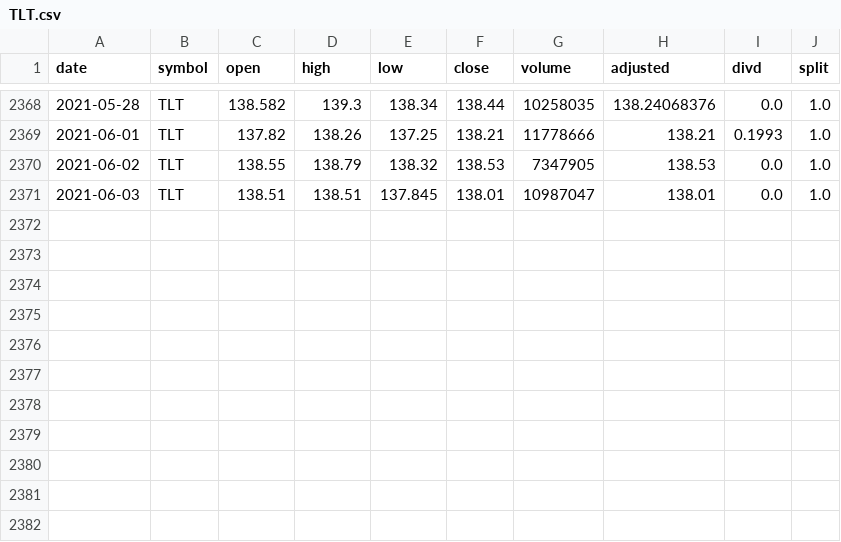
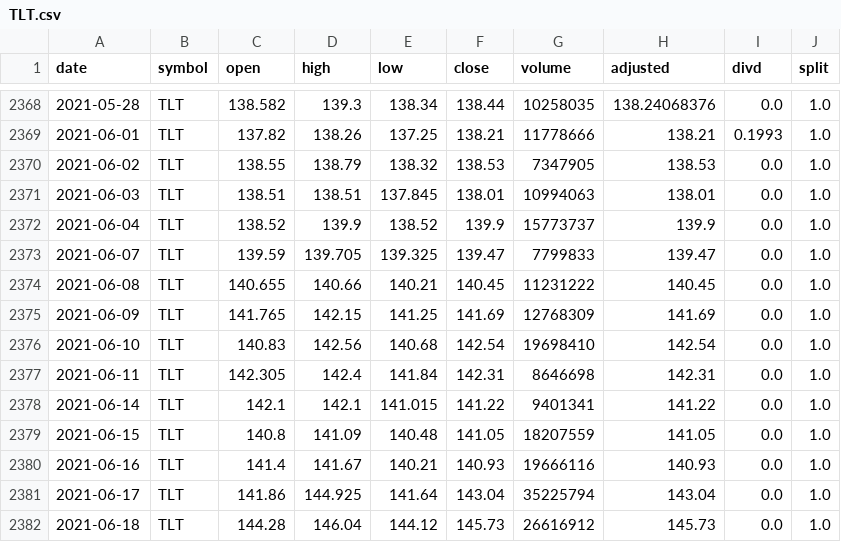
Before and after one commit to Mircea-MMXXI/azapy, a CSV file: scripts/portfolios/MkTdata/TLT.csv, drawn as a sheet; only a part is shown, gaps mark what is left out.

```diff
--- a/scripts/portfolios/MkTdata/TLT.csv
+++ b/scripts/portfolios/MkTdata/TLT.csv
@@ -2370,2 +2370,13 @@ date,symbol,open,high,low,close,volume,adjusted,divd,split
 2021-06-02,TLT,138.55,138.79,138.32,138.53,7347905,138.53,0.0,1.0
-2021-06-03,TLT,138.51,138.51,137.845,138.01,10987047,138.01,0.0,1.0
+2021-06-03,TLT,138.51,138.51,137.845,138.01,10994063,138.01,0.0,1.0
+2021-06-04,TLT,138.52,139.9,138.52,139.9,15773737,139.9,0.0,1.0
+2021-06-07,TLT,139.59,139.705,139.325,139.47,7799833,139.47,0.0,1.0
+2021-06-08,TLT,140.655,140.66,140.21,140.45,11231222,140.45,0.0,1.0
+2021-06-09,TLT,141.765,142.15,141.25,141.69,12768309,141.69,0.0,1.0
+2021-06-10,TLT,140.83,142.56,140.68,142.54,19698410,142.54,0.0,1.0
+2021-06-11,TLT,142.305,142.4,141.84,142.31,8646698,142.31,0.0,1.0
+2021-06-14,TLT,142.1,142.1,141.015,141.22,9401341,141.22,0.0,1.0
+2021-06-15,TLT,140.8,141.09,140.48,141.05,18207559,141.05,0.0,1.0
+2021-06-16,TLT,141.4,141.67,140.21,140.93,19666116,140.93,0.0,1.0
+2021-06-17,TLT,141.86,144.925,141.64,143.04,35225794,143.04,0.0,1.0
+2021-06-18,TLT,144.28,146.04,144.12,145.73,26616912,145.73,0.0,1.0
```
Also changed, not shown: scripts/portfolios/MkTdata/GLD.csv, scripts/portfolios/MkTdata/PSJ.csv, 27 other files.
